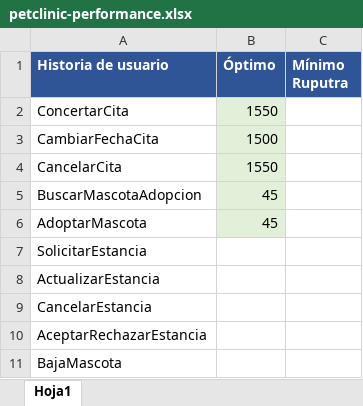
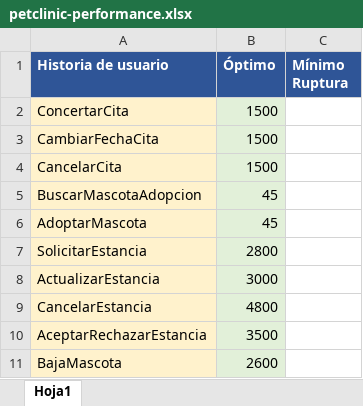
Before and after one commit to jorandmol/DP2-G7, an Excel workbook: src/performance/petclinic-performance.xlsx, sheet Hoja1, drawn as a sheet; values as stored, in another font and other column widths than the file's, no borders; the diff names each change by its address in the sheet, - before the commit and + after, or states it on an @@ line.

```diff
--- a/src/performance/petclinic-performance.xlsx (sheet Hoja1)
+++ b/src/performance/petclinic-performance.xlsx (sheet Hoja1)
-C1: Mínimo Ruputra
+C1: Mínimo Ruptura
-A2:A11 fill: none
+A2:A11 fill: #FFF2CC
-B2 (Óptimo): 1550
+B2 (Óptimo): 1500
-B4 (Óptimo): 1550
+B4 (Óptimo): 1500
-B7 (Óptimo): (empty)
+B7 (Óptimo): 2800
-B7:B11 fill: none
+B7:B11 fill: #E2F0D9
-B8 (Óptimo): (empty)
+B8 (Óptimo): 3000
-B9 (Óptimo): (empty)
+B9 (Óptimo): 4800
-B10 (Óptimo): (empty)
+B10 (Óptimo): 3500
-B11 (Óptimo): (empty)
+B11 (Óptimo): 2600
```
Also changed, not shown: 12 other files.
